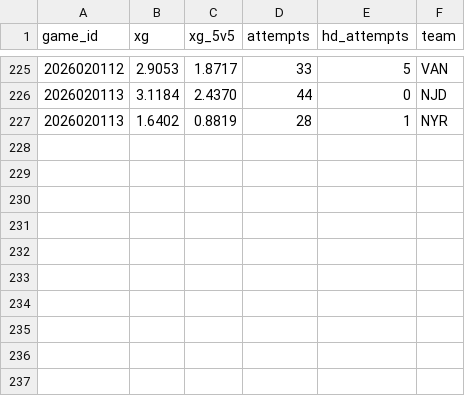
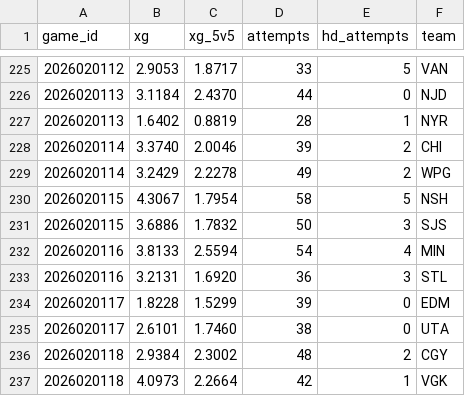
Before and after one commit to juhaopesonen/NHL-stats, a CSV file: data/2026-27/xg_teams.csv, drawn as a sheet; only a part is shown, gaps mark what is left out; the diff names each change by its address in the sheet, - before the commit and + after, or states it on an @@ line.

```diff
--- a/data/2026-27/xg_teams.csv
+++ b/data/2026-27/xg_teams.csv
+row 228: 2026020114 | 3.3740 | 2.0046 | 39 | 2 | CHI
+row 229: 2026020114 | 3.2429 | 2.2278 | 49 | 2 | WPG
+row 230: 2026020115 | 4.3067 | 1.7954 | 58 | 5 | NSH
+row 231: 2026020115 | 3.6886 | 1.7832 | 50 | 3 | SJS
+row 232: 2026020116 | 3.8133 | 2.5594 | 54 | 4 | MIN
+row 233: 2026020116 | 3.2131 | 1.6920 | 36 | 3 | STL
+row 234: 2026020117 | 1.8228 | 1.5299 | 39 | 0 | EDM
+row 235: 2026020117 | 2.6101 | 1.7460 | 38 | 0 | UTA
+row 236: 2026020118 | 2.9384 | 2.3002 | 48 | 2 | CGY
+row 237: 2026020118 | 4.0973 | 2.2664 | 42 | 1 | VGK
```
Also changed, not shown: data/2026-27/onice_5v5.csv, data/2026-27/xg_goalies.csv, 5 other files.
